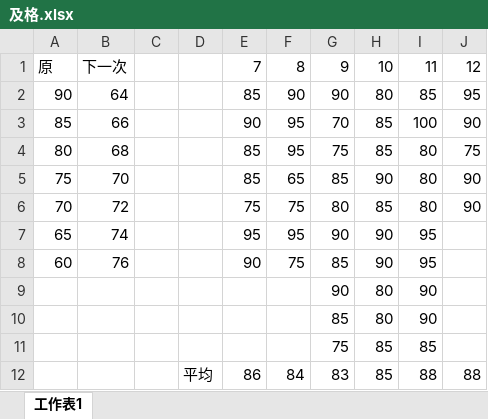
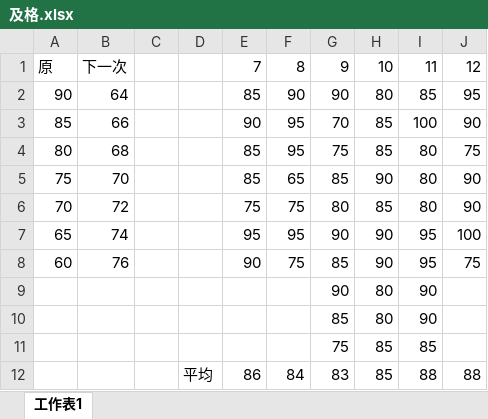
Before and after one commit to drher/drher.github.io, an Excel workbook: salf/及格.xlsx, sheet 工作表1, drawn as a sheet; values as stored, in another font and other column widths than the file's, no borders; the diff names each change by its address in the sheet, - before the commit and + after, or states it on an @@ line.

```diff
--- a/salf/及格.xlsx (sheet 工作表1)
+++ b/salf/及格.xlsx (sheet 工作表1)
-J7: (empty)
+J7: 100
-J8: (empty)
+J8: 75
```
Also changed, not shown: salf/丙種職業安全衛生業務主管題庫.xlsx, 1 other file.
